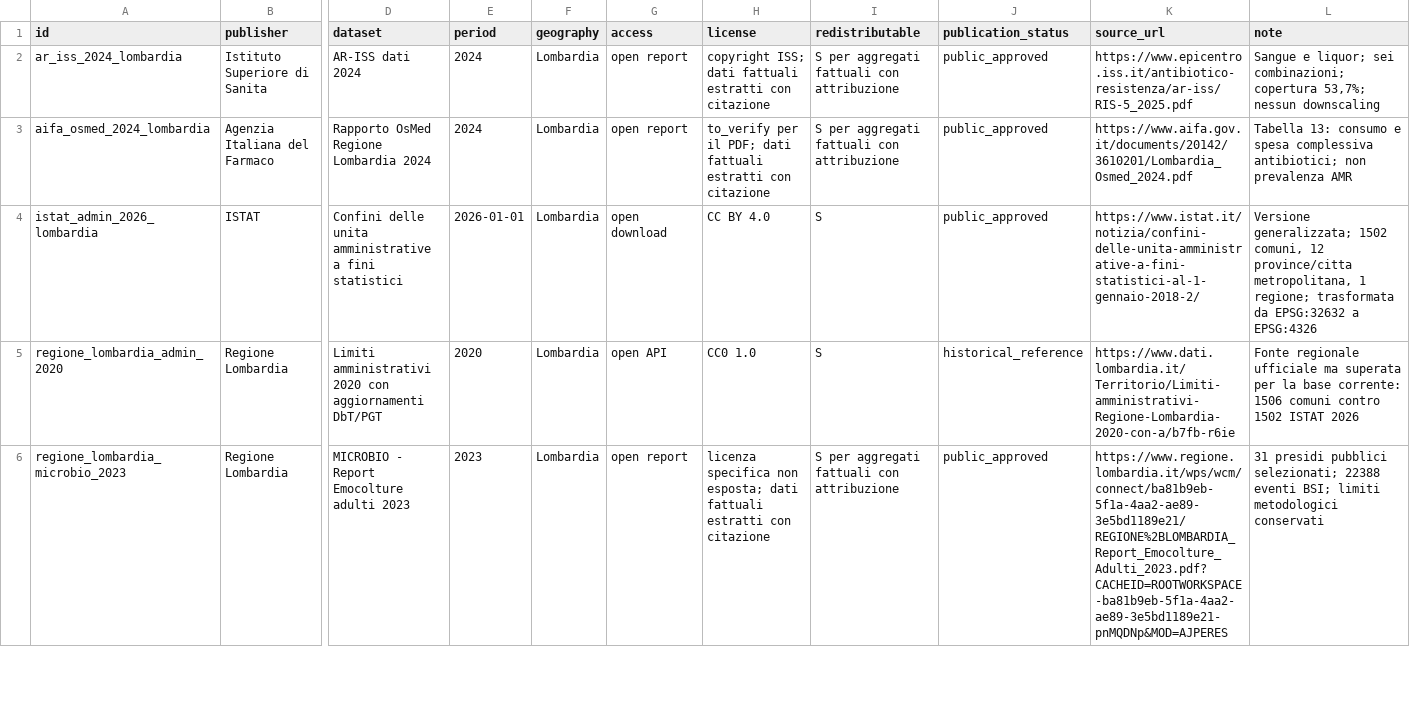
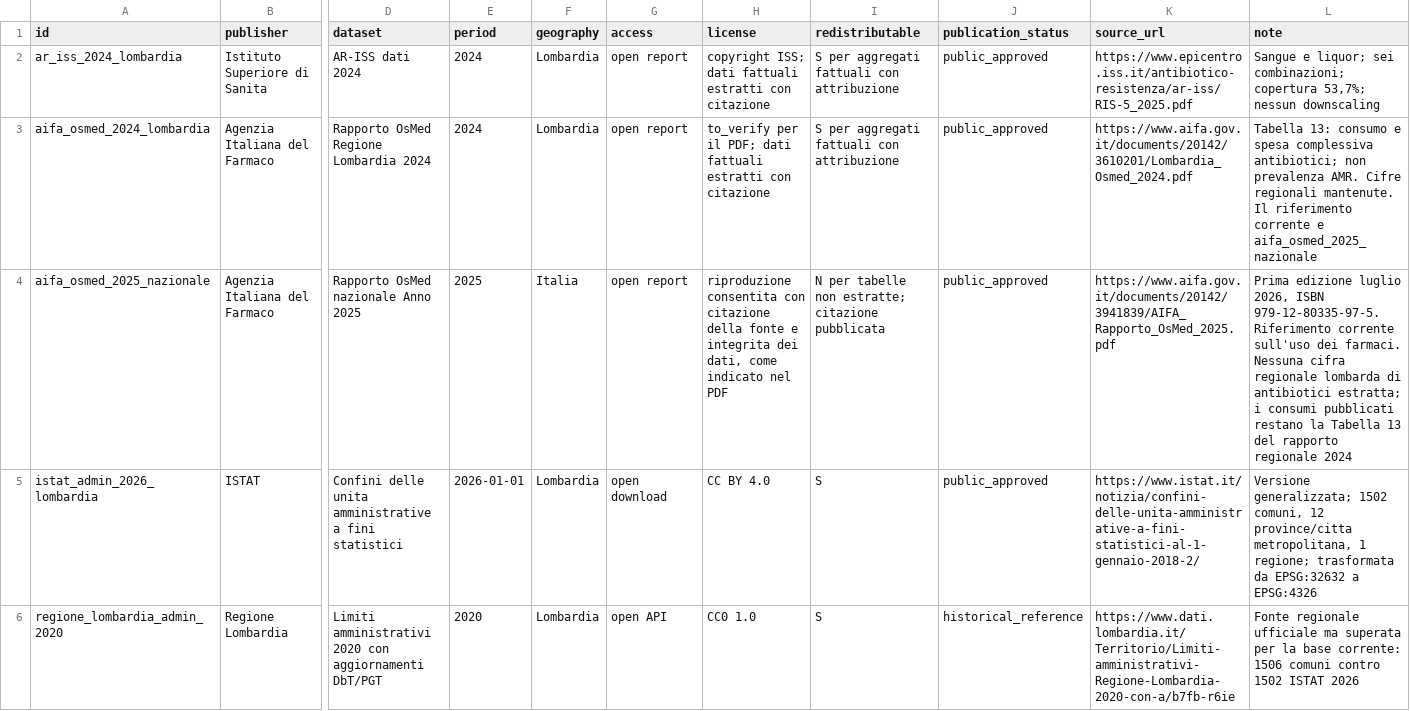
Before and after one commit to aguaraglia/lombardy-one-health-amr-atlas, a TSV file: metadata/SOURCES.tsv, drawn as a sheet; only a part is shown, gaps mark what is left out; the shorter side is filled out with more unchanged rows; rows hold the shown columns only; the diff names each change by its address in the sheet, - before the commit and + after, or states it on an @@ line.

```diff
--- a/metadata/SOURCES.tsv
+++ b/metadata/SOURCES.tsv
-L3 (note): …non prevalenza AMR
+L3 (note): …non prevalenza AMR. Cifre regionali mantenute. Il riferimento corrente e aifa_osmed_2025_nazionale
+row 4: aifa_osmed_2025_nazionale | Agenzia Italiana del Farmaco | Rapporto OsMed nazionale Anno 2025 | 2025 | Italia | open report | riproduzione consentita con citazione della fonte e integrita dei dati, come indicato nel PDF | N per tabelle non estratte; citazione pubblicata | public_approved | https://www.aifa.gov.it/documents/20142/3941839/AIFA_Rapporto_OsMed_2025.pdf | Prima edizione luglio 2026, ISBN 979-12-80335-97-5. Riferimento corrente sull'uso dei farmaci. Nessuna cifra regionale lombarda di antibiotici estratta; i consumi pubblicati restano la Tabella 13 del rapporto regionale 2024
```
Also changed, not shown: metadata/SNAPSHOTS.tsv, metadata/SOURCE_EQUIVALENCE_PLAN.tsv, 8 other files.
